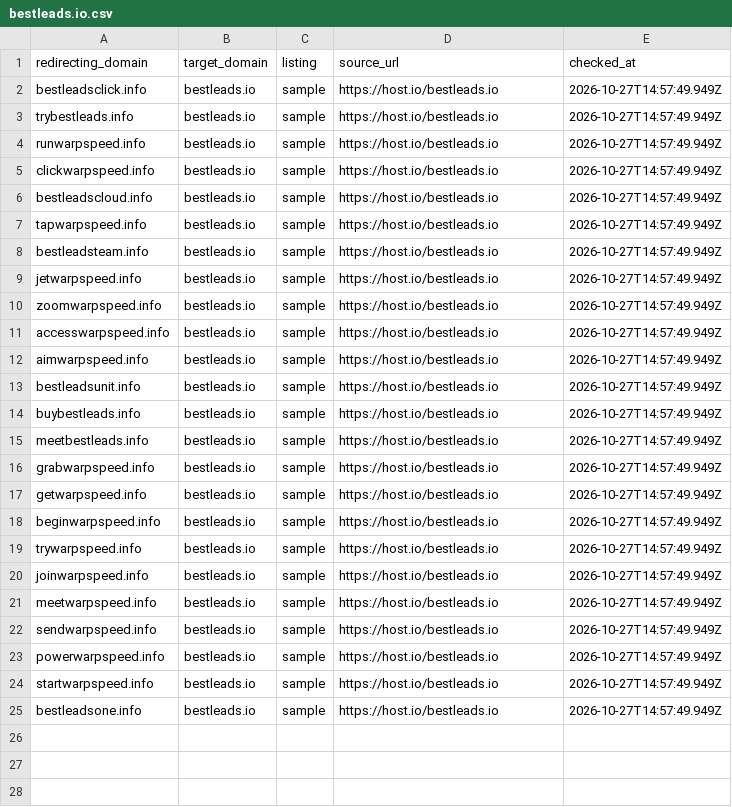
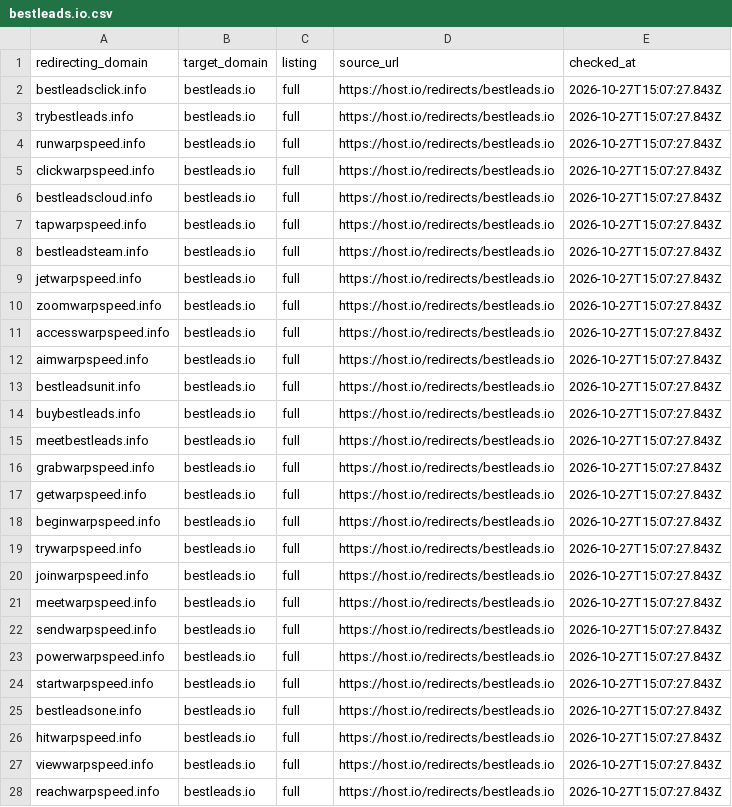
Before and after one commit to garvit-create/redirect-browser-automation, a CSV file: output/bestleads.io.csv, drawn as a sheet; only a part is shown; the diff covers the shown part only.

```diff
--- a/output/bestleads.io.csv
+++ b/output/bestleads.io.csv
@@ -1,25 +1,28 @@
 redirecting_domain,target_domain,listing,source_url,checked_at
-bestleadsclick.info,bestleads.io,sample,https://host.io/bestleads.io,2026-10-27T14:57:49.949Z
-trybestleads.info,bestleads.io,sample,https://host.io/bestleads.io,2026-10-27T14:57:49.949Z
-runwarpspeed.info,bestleads.io,sample,https://host.io/bestleads.io,2026-10-27T14:57:49.949Z
-clickwarpspeed.info,bestleads.io,sample,https://host.io/bestleads.io,2026-10-27T14:57:49.949Z
-bestleadscloud.info,bestleads.io,sample,https://host.io/bestleads.io,2026-10-27T14:57:49.949Z
-tapwarpspeed.info,bestleads.io,sample,https://host.io/bestleads.io,2026-10-27T14:57:49.949Z
-bestleadsteam.info,bestleads.io,sample,https://host.io/bestleads.io,2026-10-27T14:57:49.949Z
-jetwarpspeed.info,bestleads.io,sample,https://host.io/bestleads.io,2026-10-27T14:57:49.949Z
-zoomwarpspeed.info,bestleads.io,sample,https://host.io/bestleads.io,2026-10-27T14:57:49.949Z
-accesswarpspeed.info,bestleads.io,sample,https://host.io/bestleads.io,2026-10-27T14:57:49.949Z
-aimwarpspeed.info,bestleads.io,sample,https://host.io/bestleads.io,2026-10-27T14:57:49.949Z
-bestleadsunit.info,bestleads.io,sample,https://host.io/bestleads.io,2026-10-27T14:57:49.949Z
-buybestleads.info,bestleads.io,sample,https://host.io/bestleads.io,2026-10-27T14:57:49.949Z
-meetbestleads.info,bestleads.io,sample,https://host.io/bestleads.io,2026-10-27T14:57:49.949Z
-grabwarpspeed.info,bestleads.io,sample,https://host.io/bestleads.io,2026-10-27T14:57:49.949Z
-getwarpspeed.info,bestleads.io,sample,https://host.io/bestleads.io,2026-10-27T14:57:49.949Z
-beginwarpspeed.info,bestleads.io,sample,https://host.io/bestleads.io,2026-10-27T14:57:49.949Z
-trywarpspeed.info,bestleads.io,sample,https://host.io/bestleads.io,2026-10-27T14:57:49.949Z
-joinwarpspeed.info,bestleads.io,sample,https://host.io/bestleads.io,2026-10-27T14:57:49.949Z
-meetwarpspeed.info,bestleads.io,sample,https://host.io/bestleads.io,2026-10-27T14:57:49.949Z
-sendwarpspeed.info,bestleads.io,sample,https://host.io/bestleads.io,2026-10-27T14:57:49.949Z
-powerwarpspeed.info,bestleads.io,sample,https://host.io/bestleads.io,2026-10-27T14:57:49.949Z
-startwarpspeed.info,bestleads.io,sample,https://host.io/bestleads.io,2026-10-27T14:57:49.949Z
-bestleadsone.info,bestleads.io,sample,https://host.io/bestleads.io,2026-10-27T14:57:49.949Z
+bestleadsclick.info,bestleads.io,full,https://host.io/redirects/bestleads.io,2026-10-27T15:07:27.843Z
+trybestleads.info,bestleads.io,full,https://host.io/redirects/bestleads.io,2026-10-27T15:07:27.843Z
+runwarpspeed.info,bestleads.io,full,https://host.io/redirects/bestleads.io,2026-10-27T15:07:27.843Z
+clickwarpspeed.info,bestleads.io,full,https://host.io/redirects/bestleads.io,2026-10-27T15:07:27.843Z
+bestleadscloud.info,bestleads.io,full,https://host.io/redirects/bestleads.io,2026-10-27T15:07:27.843Z
+tapwarpspeed.info,bestleads.io,full,https://host.io/redirects/bestleads.io,2026-10-27T15:07:27.843Z
+bestleadsteam.info,bestleads.io,full,https://host.io/redirects/bestleads.io,2026-10-27T15:07:27.843Z
+jetwarpspeed.info,bestleads.io,full,https://host.io/redirects/bestleads.io,2026-10-27T15:07:27.843Z
+zoomwarpspeed.info,bestleads.io,full,https://host.io/redirects/bestleads.io,2026-10-27T15:07:27.843Z
+accesswarpspeed.info,bestleads.io,full,https://host.io/redirects/bestleads.io,2026-10-27T15:07:27.843Z
+aimwarpspeed.info,bestleads.io,full,https://host.io/redirects/bestleads.io,2026-10-27T15:07:27.843Z
+bestleadsunit.info,bestleads.io,full,https://host.io/redirects/bestleads.io,2026-10-27T15:07:27.843Z
+buybestleads.info,bestleads.io,full,https://host.io/redirects/bestleads.io,2026-10-27T15:07:27.843Z
+meetbestleads.info,bestleads.io,full,https://host.io/redirects/bestleads.io,2026-10-27T15:07:27.843Z
+grabwarpspeed.info,bestleads.io,full,https://host.io/redirects/bestleads.io,2026-10-27T15:07:27.843Z
+getwarpspeed.info,bestleads.io,full,https://host.io/redirects/bestleads.io,2026-10-27T15:07:27.843Z
+beginwarpspeed.info,bestleads.io,full,https://host.io/redirects/bestleads.io,2026-10-27T15:07:27.843Z
+trywarpspeed.info,bestleads.io,full,https://host.io/redirects/bestleads.io,2026-10-27T15:07:27.843Z
+joinwarpspeed.info,bestleads.io,full,https://host.io/redirects/bestleads.io,2026-10-27T15:07:27.843Z
+meetwarpspeed.info,bestleads.io,full,https://host.io/redirects/bestleads.io,2026-10-27T15:07:27.843Z
+sendwarpspeed.info,bestleads.io,full,https://host.io/redirects/bestleads.io,2026-10-27T15:07:27.843Z
+powerwarpspeed.info,bestleads.io,full,https://host.io/redirects/bestleads.io,2026-10-27T15:07:27.843Z
+startwarpspeed.info,bestleads.io,full,https://host.io/redirects/bestleads.io,2026-10-27T15:07:27.843Z
+bestleadsone.info,bestleads.io,full,https://host.io/redirects/bestleads.io,2026-10-27T15:07:27.843Z
+hitwarpspeed.info,bestleads.io,full,https://host.io/redirects/bestleads.io,2026-10-27T15:07:27.843Z
+viewwarpspeed.info,bestleads.io,full,https://host.io/redirects/bestleads.io,2026-10-27T15:07:27.843Z
+reachwarpspeed.info,bestleads.io,full,https://host.io/redirects/bestleads.io,2026-10-27T15:07:27.843Z
```
Also changed, not shown: 21 added rows elsewhere in this file, output/_summary.csv, output/b2bdrive.net.csv, 10 other files.
